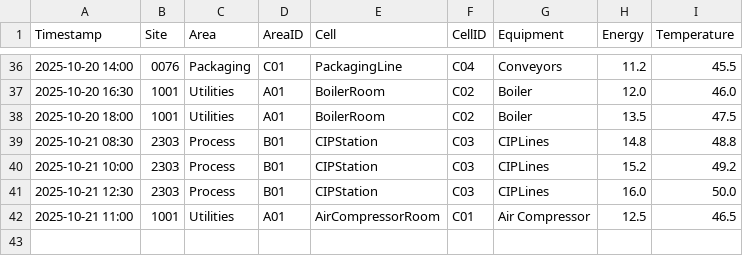
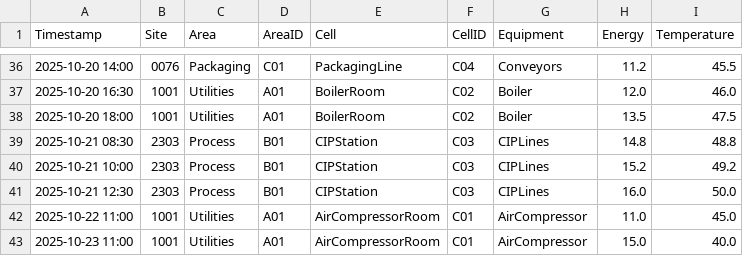
Before and after one commit to syrinebaraket/streamlit, a CSV file: RX/files/metrics.csv, drawn as a sheet; only a part is shown, gaps mark what is left out.

Commit message:
Update metrics.csv

```diff
--- a/RX/files/metrics.csv
+++ b/RX/files/metrics.csv
@@ -41,2 +41,3 @@ Timestamp,Site,Area,AreaID,Cell,CellID,Equipment,Energy,Temperature
 2025-10-21 12:30,2303,Process,B01,CIPStation,C03,CIPLines,16.0,50.0
-2025-10-21 11:00,1001,Utilities,A01,AirCompressorRoom,C01,Air Compressor,12.5,46.5
+2025-10-22 11:00,1001,Utilities,A01,AirCompressorRoom,C01,AirCompressor,11.0,45.0
+2025-10-23 11:00,1001,Utilities,A01,AirCompressorRoom,C01,AirCompressor,15.0,40.0
```
